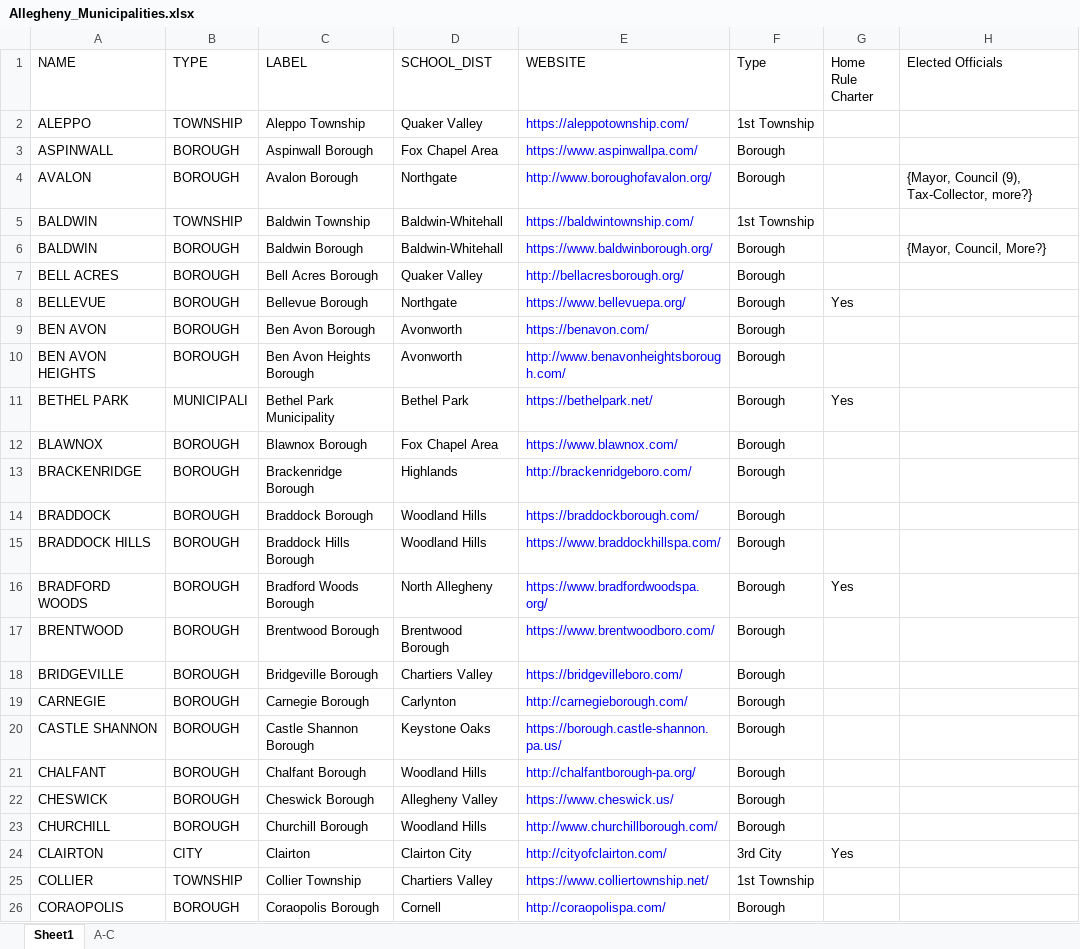
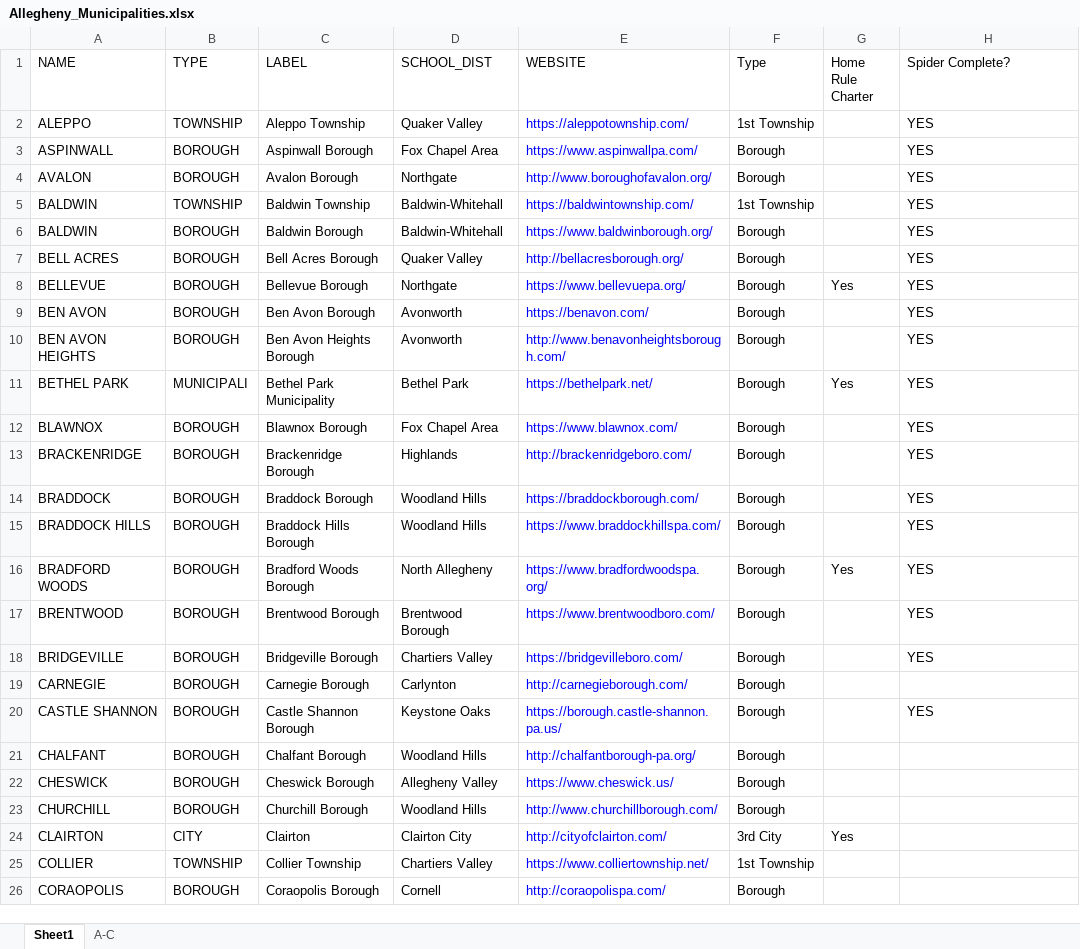
Before and after one commit to crocojim18/alleco, an Excel workbook: Allegheny_Municipalities.xlsx, sheet Sheet1, drawn as a sheet; only a part is shown; values as stored, in another font and other column widths than the file's, no borders; the diff names each change by its address in the sheet, - before the commit and + after, or states it on an @@ line.

```diff
--- a/Allegheny_Municipalities.xlsx (sheet Sheet1)
+++ b/Allegheny_Municipalities.xlsx (sheet Sheet1)
-H1: Elected Officials
+H1: Spider Complete?
-H2:H3 (Spider Complete?): (empty)
+H2:H3 (Spider Complete?): YES
-H4 (Spider Complete?): {Mayor, Council (9), Tax-Collector, more?}
+H4 (Spider Complete?): YES
-H5 (Spider Complete?): (empty)
+H5 (Spider Complete?): YES
-H6 (Spider Complete?): {Mayor, Council, More?}
+H6 (Spider Complete?): YES
-H7:H18 (Spider Complete?): (empty)
+H7:H18 (Spider Complete?): YES
-H20 (Spider Complete?): (empty)
+H20 (Spider Complete?): YES
```
Also changed, not shown: 5 other files.
